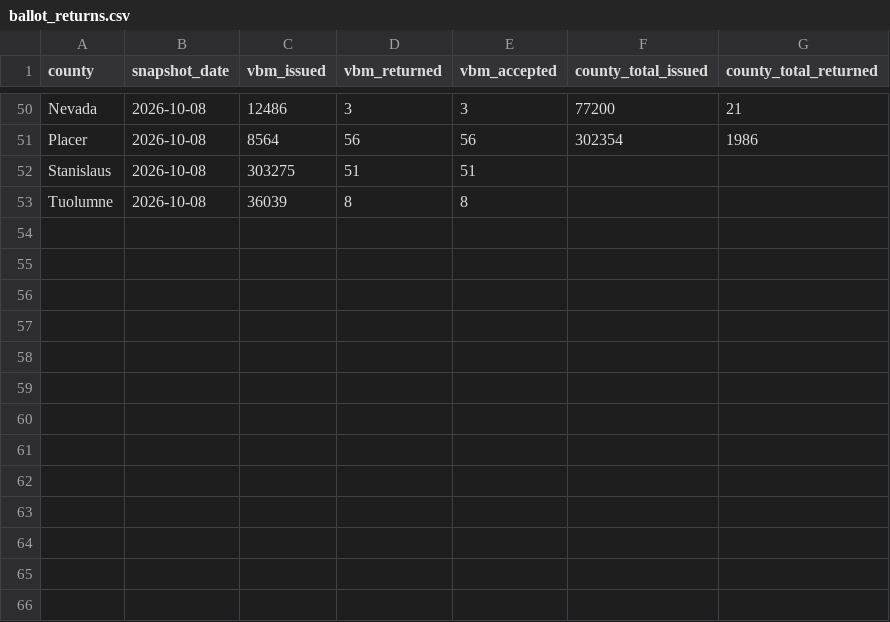
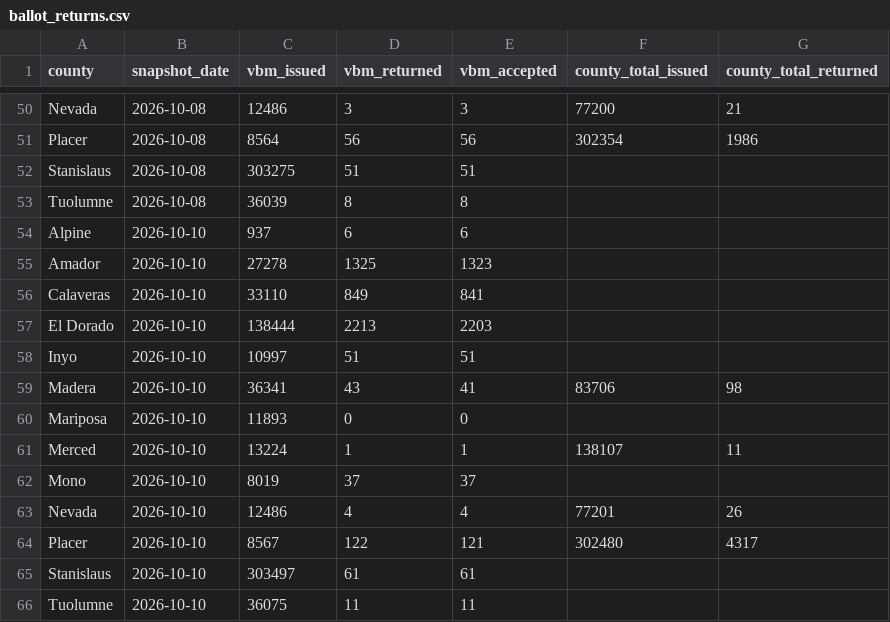
Before and after one commit to tysoda/2026-Ca-SD4-forecast-V2, a CSV file: ballot_returns.csv, drawn as a sheet; only a part is shown, gaps mark what is left out.

```diff
--- a/ballot_returns.csv
+++ b/ballot_returns.csv
@@ -53 +53,14 @@ Stanislaus,2026-10-08,303275,51,51,,
 Tuolumne,2026-10-08,36039,8,8,,
+Alpine,2026-10-10,937,6,6,,
+Amador,2026-10-10,27278,1325,1323,,
+Calaveras,2026-10-10,33110,849,841,,
+El Dorado,2026-10-10,138444,2213,2203,,
+Inyo,2026-10-10,10997,51,51,,
+Madera,2026-10-10,36341,43,41,83706,98
+Mariposa,2026-10-10,11893,0,0,,
+Merced,2026-10-10,13224,1,1,138107,11
+Mono,2026-10-10,8019,37,37,,
+Nevada,2026-10-10,12486,4,4,77201,26
+Placer,2026-10-10,8567,122,121,302480,4317
+Stanislaus,2026-10-10,303497,61,61,,
+Tuolumne,2026-10-10,36075,11,11,,
```
